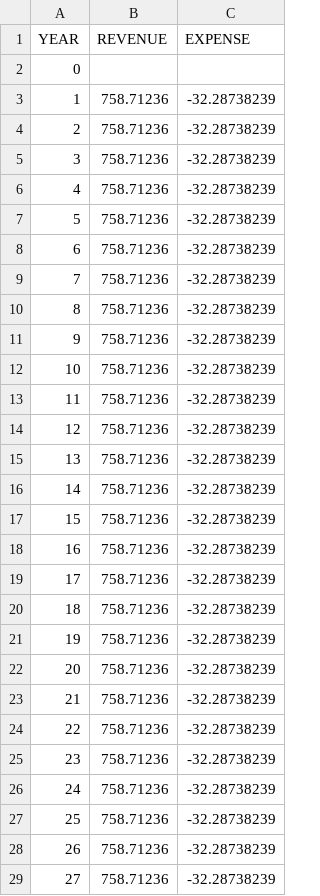
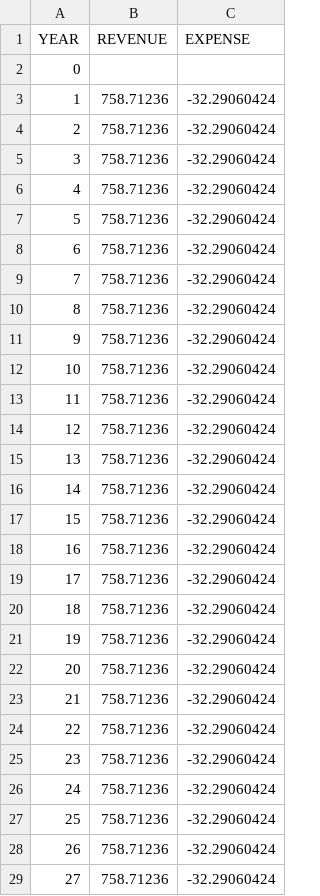
Before and after one commit to MichelleChung-code/SmallModularNuclearReactor, a CSV file: mfs/base_case.csv, drawn as a sheet; only a part is shown; the diff covers the shown part only.

```diff
--- a/mfs/base_case.csv
+++ b/mfs/base_case.csv
@@ -2,28 +2,28 @@ YEAR,REVENUE,EXPENSE
 0,,
-1,758.71236,-32.28738239
-2,758.71236,-32.28738239
-3,758.71236,-32.28738239
-4,758.71236,-32.28738239
-5,758.71236,-32.28738239
-6,758.71236,-32.28738239
-7,758.71236,-32.28738239
-8,758.71236,-32.28738239
-9,758.71236,-32.28738239
-10,758.71236,-32.28738239
-11,758.71236,-32.28738239
-12,758.71236,-32.28738239
-13,758.71236,-32.28738239
-14,758.71236,-32.28738239
-15,758.71236,-32.28738239
-16,758.71236,-32.28738239
-17,758.71236,-32.28738239
-18,758.71236,-32.28738239
-19,758.71236,-32.28738239
-20,758.71236,-32.28738239
-21,758.71236,-32.28738239
-22,758.71236,-32.28738239
-23,758.71236,-32.28738239
-24,758.71236,-32.28738239
-25,758.71236,-32.28738239
-26,758.71236,-32.28738239
-27,758.71236,-32.28738239
+1,758.71236,-32.29060424
+2,758.71236,-32.29060424
+3,758.71236,-32.29060424
+4,758.71236,-32.29060424
+5,758.71236,-32.29060424
+6,758.71236,-32.29060424
+7,758.71236,-32.29060424
+8,758.71236,-32.29060424
+9,758.71236,-32.29060424
+10,758.71236,-32.29060424
+11,758.71236,-32.29060424
+12,758.71236,-32.29060424
+13,758.71236,-32.29060424
+14,758.71236,-32.29060424
+15,758.71236,-32.29060424
+16,758.71236,-32.29060424
+17,758.71236,-32.29060424
+18,758.71236,-32.29060424
+19,758.71236,-32.29060424
+20,758.71236,-32.29060424
+21,758.71236,-32.29060424
+22,758.71236,-32.29060424
+23,758.71236,-32.29060424
+24,758.71236,-32.29060424
+25,758.71236,-32.29060424
+26,758.71236,-32.29060424
+27,758.71236,-32.29060424
```
Also changed, not shown: 23 edited cells elsewhere in this file, mfs/processed/base_case_annual_cashflows.csv, 2 other files.
